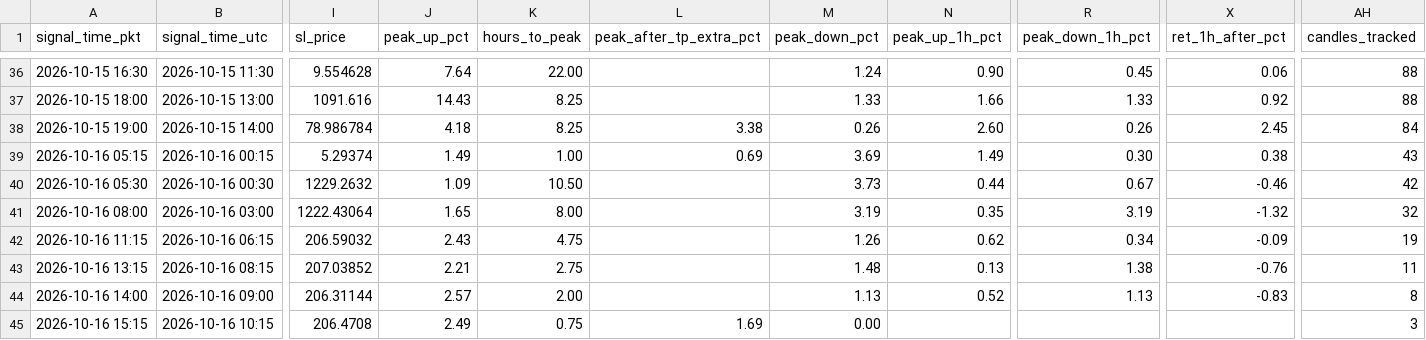
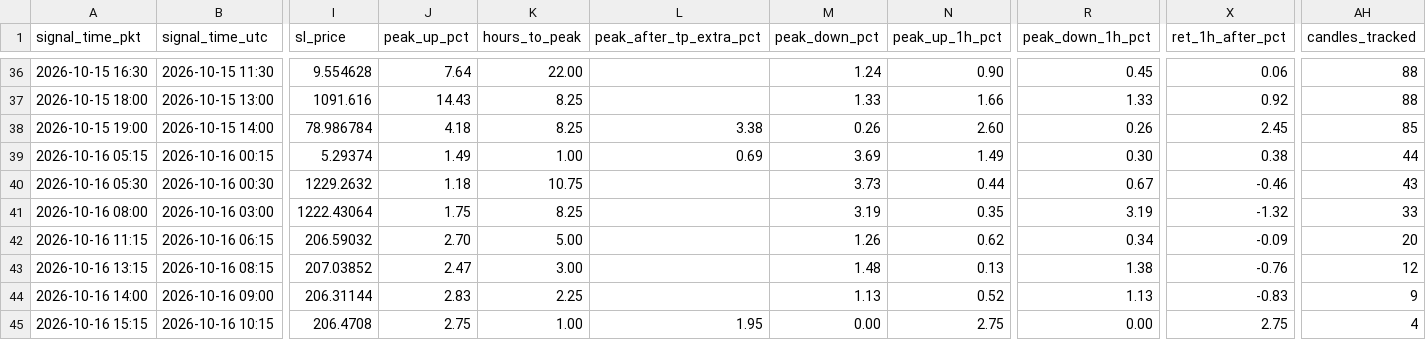
Before and after one commit to yasirhabib01399/bitget-scanner, a CSV file: signals_log.csv, drawn as a sheet; only a part is shown, gaps mark what is left out; the diff covers the shown part only; the diff names each change by its address in the sheet, - before the commit and + after, or states it on an @@ line.

Commit message:
Update signals_log.csv [skip ci]

```diff
--- a/signals_log.csv
+++ b/signals_log.csv
-AH38 (candles_tracked): 84
+AH38 (candles_tracked): 85
-AH39 (candles_tracked): 43
+AH39 (candles_tracked): 44
-J40 (peak_up_pct): 1.09
+J40 (peak_up_pct): 1.18
-K40 (hours_to_peak): 10.50
+K40 (hours_to_peak): 10.75
-AH40 (candles_tracked): 42
+AH40 (candles_tracked): 43
-J41 (peak_up_pct): 1.65
+J41 (peak_up_pct): 1.75
-K41 (hours_to_peak): 8.00
+K41 (hours_to_peak): 8.25
-AH41 (candles_tracked): 32
+AH41 (candles_tracked): 33
-J42 (peak_up_pct): 2.43
+J42 (peak_up_pct): 2.70
-K42 (hours_to_peak): 4.75
+K42 (hours_to_peak): 5.00
-AH42 (candles_tracked): 19
+AH42 (candles_tracked): 20
-J43 (peak_up_pct): 2.21
+J43 (peak_up_pct): 2.47
-K43 (hours_to_peak): 2.75
+K43 (hours_to_peak): 3.00
-AH43 (candles_tracked): 11
+AH43 (candles_tracked): 12
-J44 (peak_up_pct): 2.57
+J44 (peak_up_pct): 2.83
-K44 (hours_to_peak): 2.00
+K44 (hours_to_peak): 2.25
-AH44 (candles_tracked): 8
+AH44 (candles_tracked): 9
-J45 (peak_up_pct): 2.49
+J45 (peak_up_pct): 2.75
-K45 (hours_to_peak): 0.75
+K45 (hours_to_peak): 1.00
-L45 (peak_after_tp_extra_pct): 1.69
+L45 (peak_after_tp_extra_pct): 1.95
-N45 (peak_up_1h_pct): (empty)
+N45 (peak_up_1h_pct): 2.75
-R45 (peak_down_1h_pct): (empty)
+R45 (peak_down_1h_pct): 0.00
-X45 (ret_1h_after_pct): (empty)
+X45 (ret_1h_after_pct): 2.75
-AH45 (candles_tracked): 3
+AH45 (candles_tracked): 4
```
Also changed, not shown: 15 edited cells elsewhere in this file.
